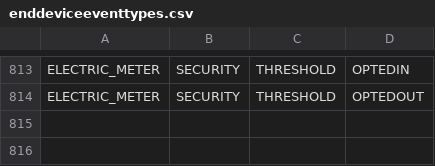
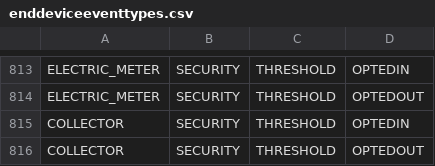
Before and after one commit to chandangeek/Connexo_Code, a CSV file: coko/com.elster.jupiter.metering/src/main/resources/com/elster/jupiter/metering/impl/enddeviceeventtypes.csv, drawn as a sheet; only a part is shown, gaps mark what is left out.

Commit message:
COMMUNICATION-3444 added collector events, create collector events instead of electric meter

```diff
--- a/coko/com.elster.jupiter.metering/src/main/resources/com/elster/jupiter/metering/impl/enddeviceeventtypes.csv
+++ b/coko/com.elster.jupiter.metering/src/main/resources/com/elster/jupiter/metering/impl/enddeviceeventtypes.csv
@@ -814 +814,3 @@ ELECTRIC_METER,SECURITY,THRESHOLD,OPTEDIN
 ELECTRIC_METER,SECURITY,THRESHOLD,OPTEDOUT
+COLLECTOR,SECURITY,THRESHOLD,OPTEDIN
+COLLECTOR,SECURITY,THRESHOLD,OPTEDOUT
```
Also changed, not shown: 2 other files.
